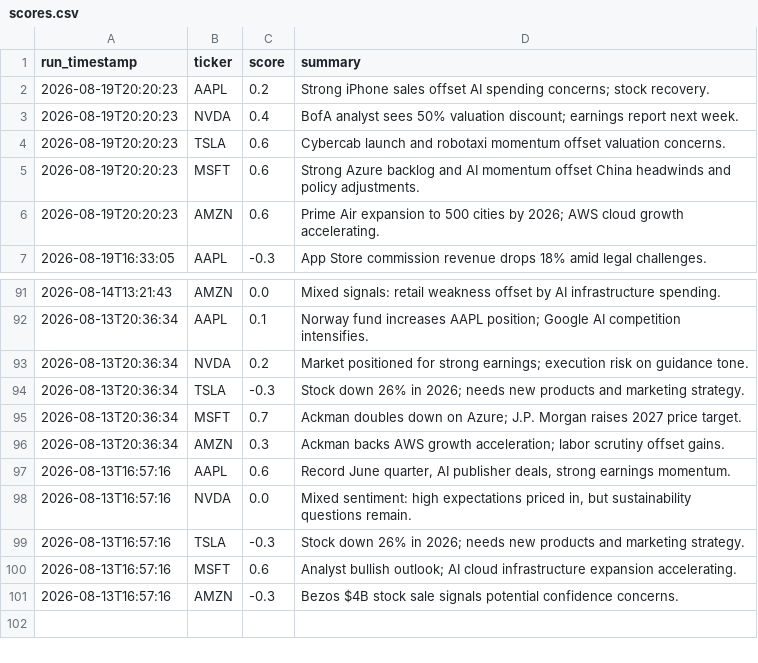
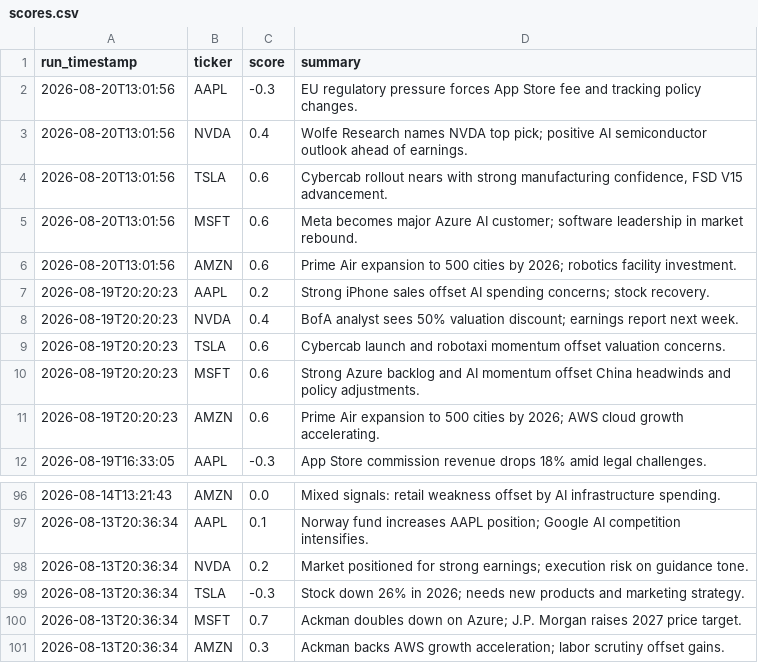
Before and after one commit to williamabrams88-hub/finance---investment-orchestrator, a CSV file: stock-sentiment/reports/scores.csv, drawn as a sheet; only a part is shown, gaps mark what is left out.

```diff
--- a/stock-sentiment/reports/scores.csv
+++ b/stock-sentiment/reports/scores.csv
@@ -1,2 +1,7 @@
 run_timestamp,ticker,score,summary
+2026-08-20T13:01:56,AAPL,-0.3,EU regulatory pressure forces App Store fee and tracking policy changes.
+2026-08-20T13:01:56,NVDA,0.4,Wolfe Research names NVDA top pick; positive AI semiconductor outlook ahead of earnings.
+2026-08-20T13:01:56,TSLA,0.6,"Cybercab rollout nears with strong manufacturing confidence, FSD V15 advancement."
+2026-08-20T13:01:56,MSFT,0.6,Meta becomes major Azure AI customer; software leadership in market rebound.
+2026-08-20T13:01:56,AMZN,0.6,Prime Air expansion to 500 cities by 2026; robotics facility investment.
 2026-08-19T20:20:23,AAPL,0.2,Strong iPhone sales offset AI spending concerns; stock recovery.
@@ -96,6 +101 @@ run_timestamp,ticker,score,summary
 2026-08-13T20:36:34,AMZN,0.3,Ackman backs AWS growth acceleration; labor scrutiny offset gains.
-2026-08-13T16:57:16,AAPL,0.6,"Record June quarter, AI publisher deals, strong earnings momentum."
-2026-08-13T16:57:16,NVDA,0.0,"Mixed sentiment: high expectations priced in, but sustainability questions remain."
-2026-08-13T16:57:16,TSLA,-0.3,Stock down 26% in 2026; needs new products and marketing strategy.
-2026-08-13T16:57:16,MSFT,0.6,Analyst bullish outlook; AI cloud infrastructure expansion accelerating.
-2026-08-13T16:57:16,AMZN,-0.3,Bezos $4B stock sale signals potential confidence concerns.
```
Also changed, not shown: stock-sentiment/reports/daily_digest.csv, stock-sentiment/reports/paper_pnl.csv, 1 other file.
